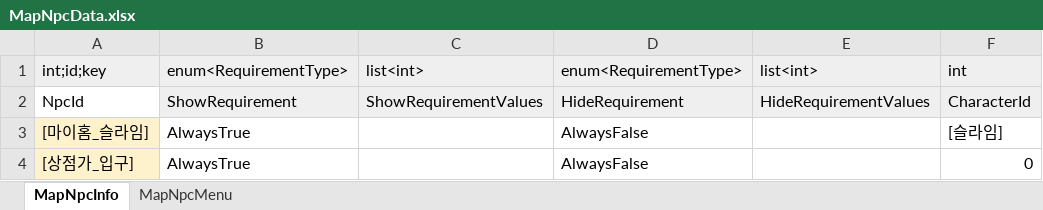
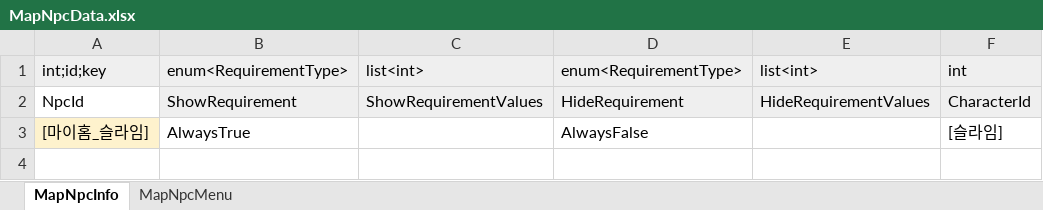
Before and after one commit to Lunaria-Project/lunaria-data, an Excel workbook: excel/MapNpcData.xlsx, sheet MapNpcInfo, drawn as a sheet; values as stored, in another font and other column widths than the file's, no borders; the diff names each change by its address in the sheet, - before the commit and + after, or states it on an @@ line.

```diff
--- a/excel/MapNpcData.xlsx (sheet MapNpcInfo)
+++ b/excel/MapNpcData.xlsx (sheet MapNpcInfo)
-row 4: [상점가_입구] | AlwaysTrue |  | AlwaysFalse |  | 0
```
Also changed, not shown: sheet MapNpcMenu, excel/EnumData.xlsx.
